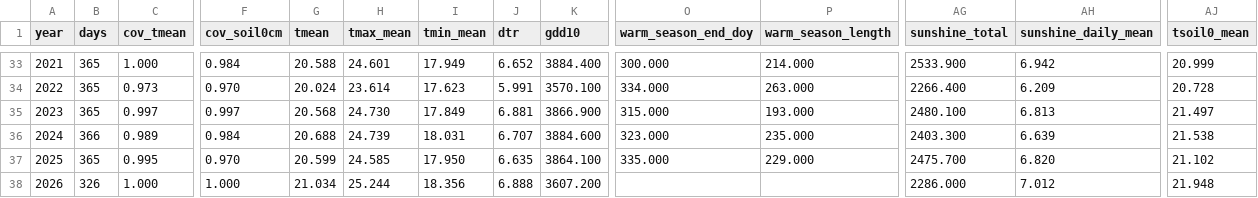
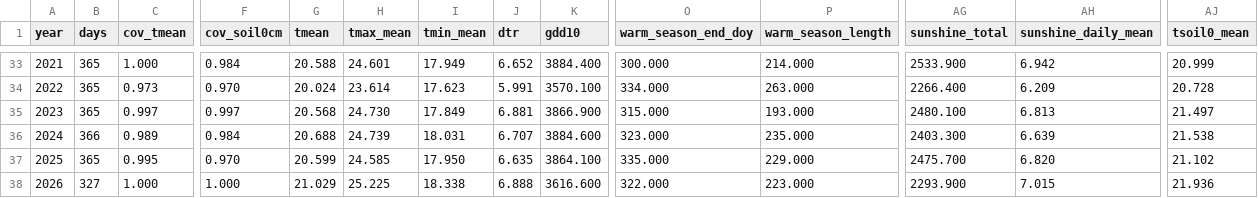
Before and after one commit to BunnyTailGra22/Five-Great-Elements, a CSV file: data/processed/82A750_annual.csv, drawn as a sheet; only a part is shown, gaps mark what is left out; the diff names each change by its address in the sheet, - before the commit and + after, or states it on an @@ line.

```diff
--- a/data/processed/82A750_annual.csv
+++ b/data/processed/82A750_annual.csv
-B38 (days): 326
+B38 (days): 327
-G38 (tmean): 21.034
+G38 (tmean): 21.029
-H38 (tmax_mean): 25.244
+H38 (tmax_mean): 25.225
-I38 (tmin_mean): 18.356
+I38 (tmin_mean): 18.338
-K38 (gdd10): 3607.200
+K38 (gdd10): 3616.600
-O38 (warm_season_end_doy): (empty)
+O38 (warm_season_end_doy): 322.000
-P38 (warm_season_length): (empty)
+P38 (warm_season_length): 223.000
-AG38 (sunshine_total): 2286.000
+AG38 (sunshine_total): 2293.900
-AH38 (sunshine_daily_mean): 7.012
+AH38 (sunshine_daily_mean): 7.015
-AJ38 (tsoil0_mean): 21.948
+AJ38 (tsoil0_mean): 21.936
```
Also changed, not shown: data/processed/466930_annual.csv, data/processed/82A750_coverage.csv, 11 other files.
